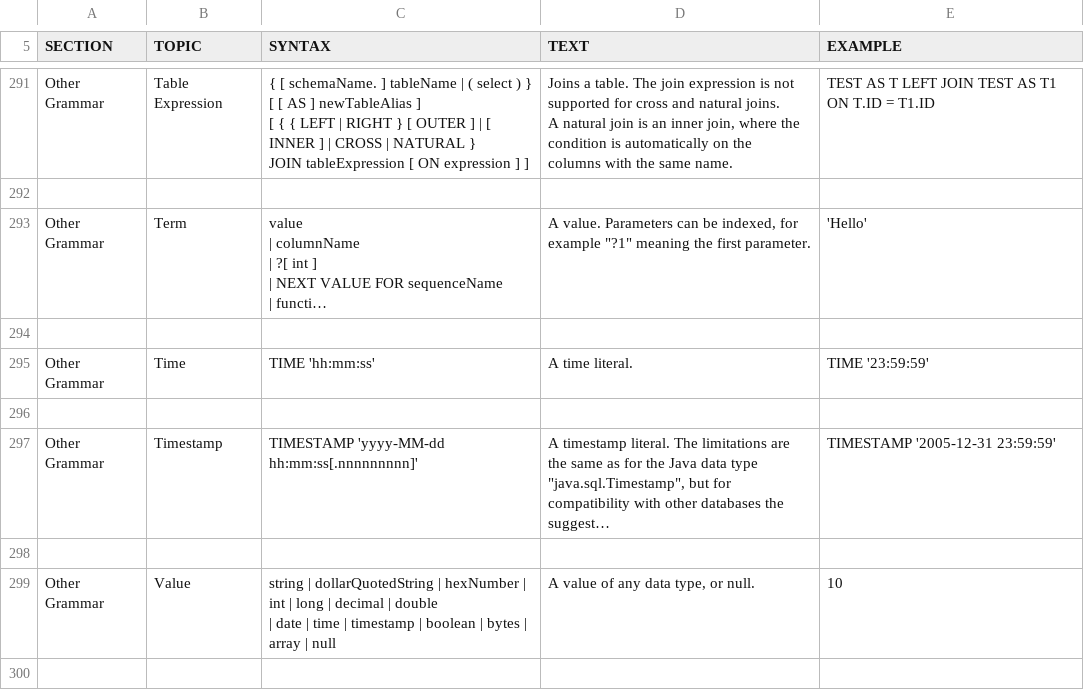
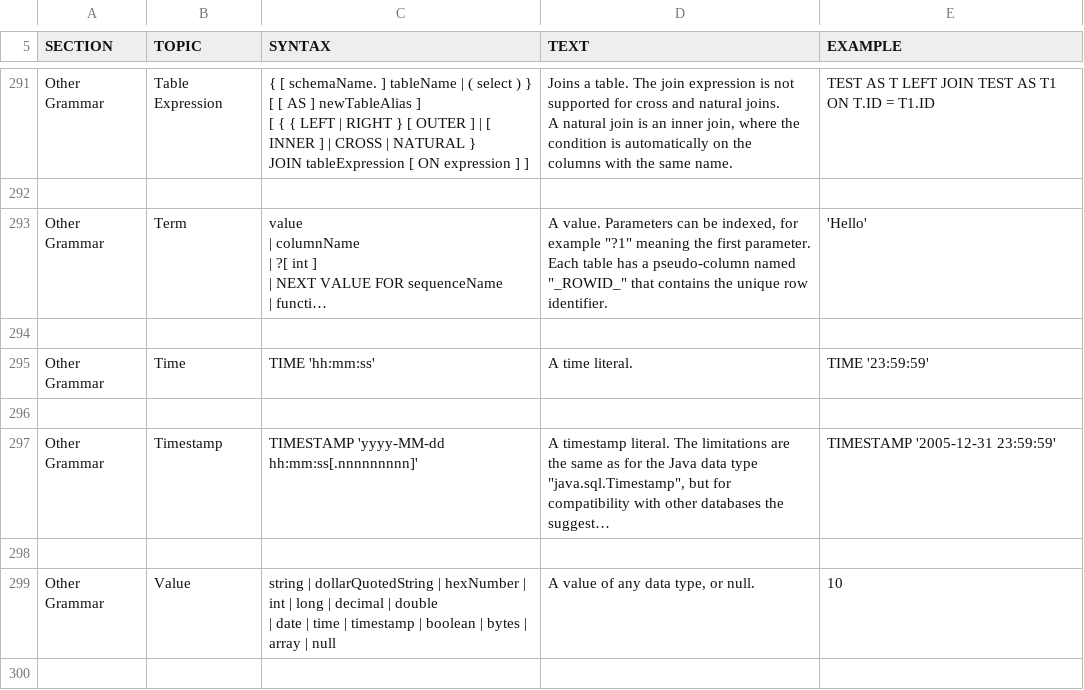
Before and after one commit to coderplay/h2-bitmap, a CSV file: h2/src/docsrc/help/help.csv, drawn as a sheet; only a part is shown, gaps mark what is left out; long unchanged cells end in …; ↵ is a line break in a cell; the diff names each change by its address in the sheet, - before the commit and + after, or states it on an @@ line.

```diff
--- a/h2/src/docsrc/help/help.csv
+++ b/h2/src/docsrc/help/help.csv
-D293 (TEXT): …first parameter.
+D293 (TEXT): …first parameter. ↵ Each table has a pseudo-column named "_ROWID_" that contains the unique row identifier.
```
Also changed, not shown: 2 other files.
